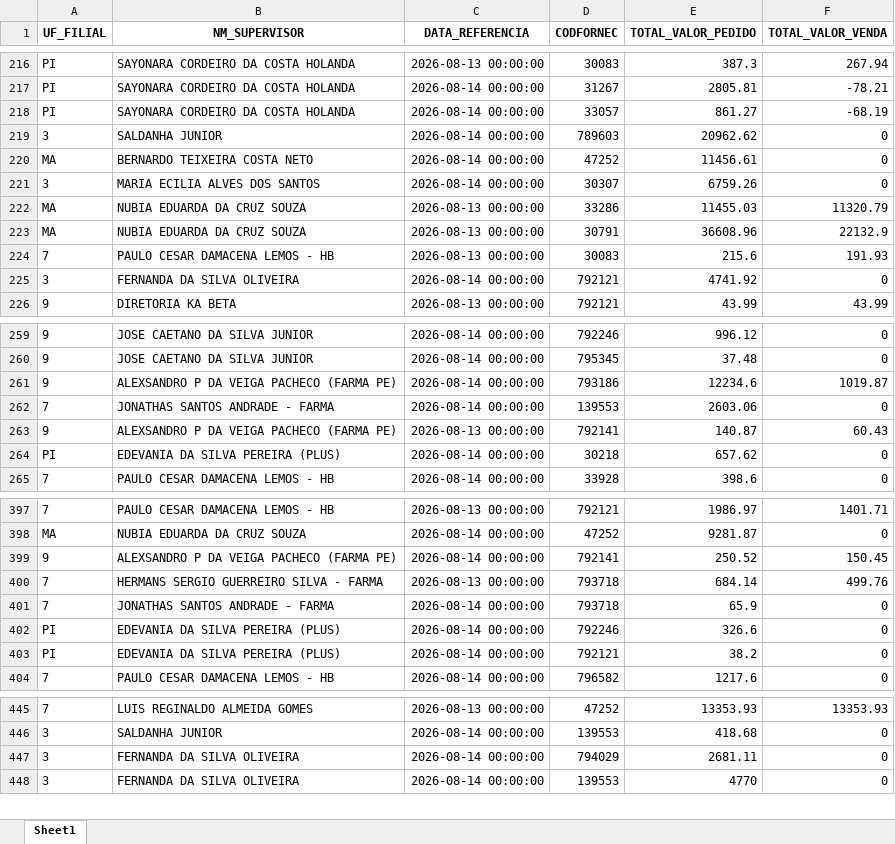
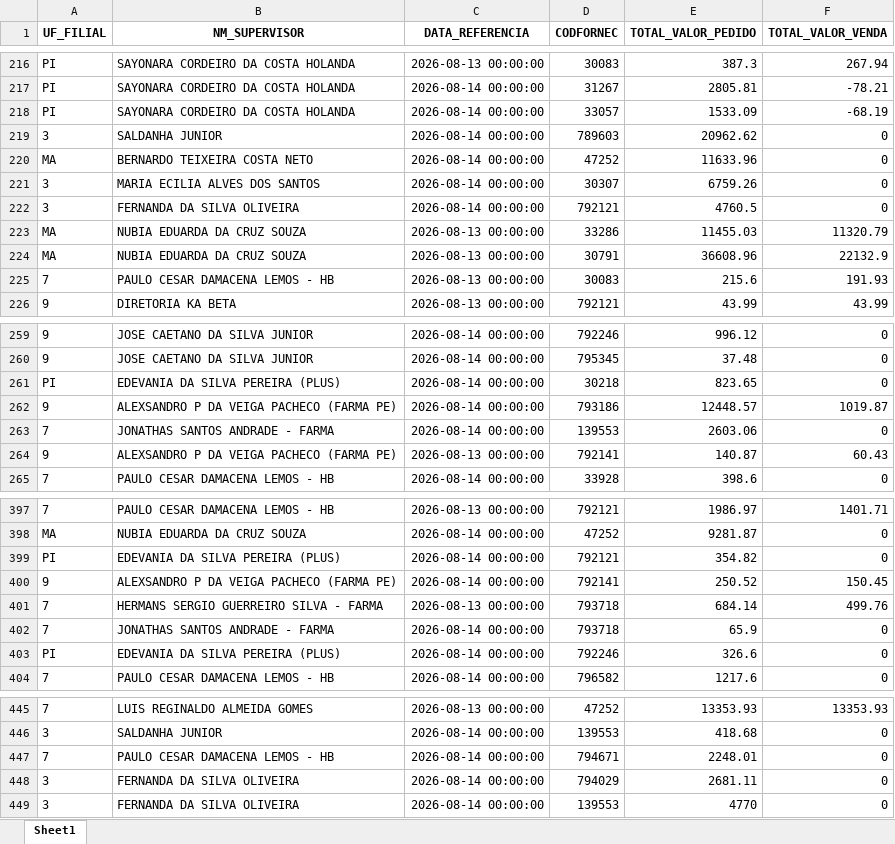
Before and after one commit to RoqueChristian/total_day, an Excel workbook: data/fat_total_day.xlsx, sheet Sheet1, drawn as a sheet; only a part is shown, gaps mark what is left out; values as stored, in another font and other column widths than the file's, no borders; removed rows and columns are numbered as before the commit, all else as after; the diff covers the shown part only; the diff names each change by its address in the sheet, - before the commit and + after, or states it on an @@ line.

```diff
--- a/data/fat_total_day.xlsx (sheet Sheet1)
+++ b/data/fat_total_day.xlsx (sheet Sheet1)
-E218 (TOTAL_VALOR_PEDIDO): 861.27
+E218 (TOTAL_VALOR_PEDIDO): 1533.09
-E220 (TOTAL_VALOR_PEDIDO): 11456.61
+E220 (TOTAL_VALOR_PEDIDO): 11633.96
+row 222: 3 | FERNANDA DA SILVA OLIVEIRA | 2026-08-14 00:00:00 | 792121 | 4760.5 | 0
-row 225: 3 | FERNANDA DA SILVA OLIVEIRA | 2026-08-14 00:00:00 | 792121 | 4741.92 | 0
+row 261: PI | EDEVANIA DA SILVA PEREIRA (PLUS) | 2026-08-14 00:00:00 | 30218 | 823.65 | 0
-E262 (TOTAL_VALOR_PEDIDO): 12234.6
+E262 (TOTAL_VALOR_PEDIDO): 12448.57
-row 264: PI | EDEVANIA DA SILVA PEREIRA (PLUS) | 2026-08-14 00:00:00 | 30218 | 657.62 | 0
+row 399: PI | EDEVANIA DA SILVA PEREIRA (PLUS) | 2026-08-14 00:00:00 | 792121 | 354.82 | 0
-row 403: PI | EDEVANIA DA SILVA PEREIRA (PLUS) | 2026-08-14 00:00:00 | 792121 | 38.2 | 0
+row 447: 7 | PAULO CESAR DAMACENA LEMOS - HB | 2026-08-14 00:00:00 | 794671 | 2248.01 | 0
```
Also changed, not shown: 4 added rows, 5 removed rows and 61 edited cells elsewhere in this sheet.
